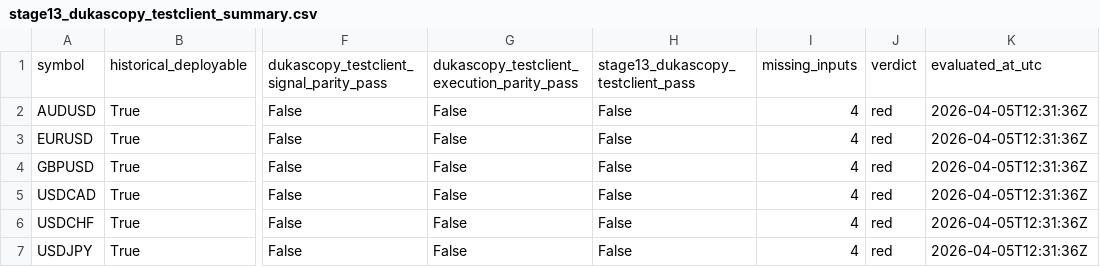
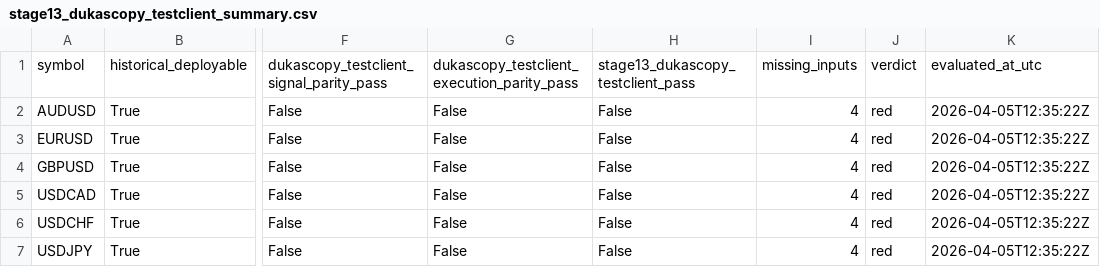
Before and after one commit to jbus84/behemoth, a CSV file: data/analysis/backtest_reconcile/stage13_dukascopy_testclient_summary.csv, drawn as a sheet; only a part is shown, gaps mark what is left out; the diff names each change by its address in the sheet, - before the commit and + after, or states it on an @@ line.

```diff
--- a/data/analysis/backtest_reconcile/stage13_dukascopy_testclient_summary.csv
+++ b/data/analysis/backtest_reconcile/stage13_dukascopy_testclient_summary.csv
-K2:K7: 2026-04-05T12:31:36Z
+K2:K7: 2026-04-05T12:35:22Z
```
Also changed, not shown: data/analysis/backtest_reconcile/stage13_dukascopy_testclient_checks.csv, 4 other files.
